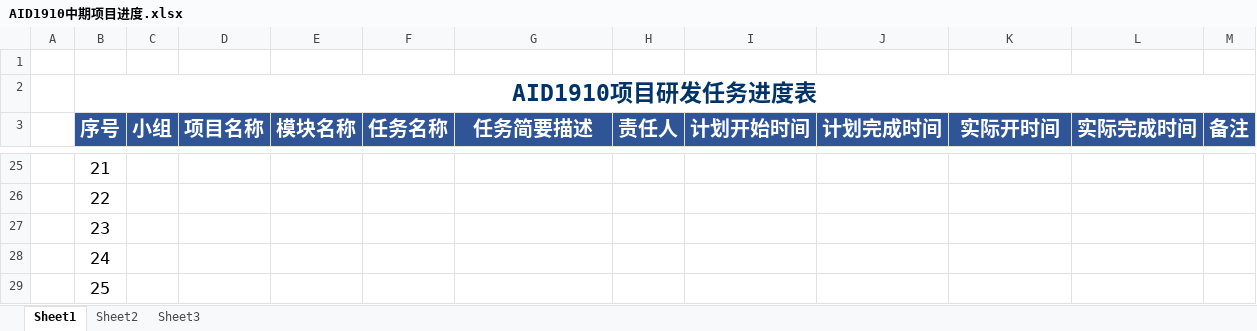
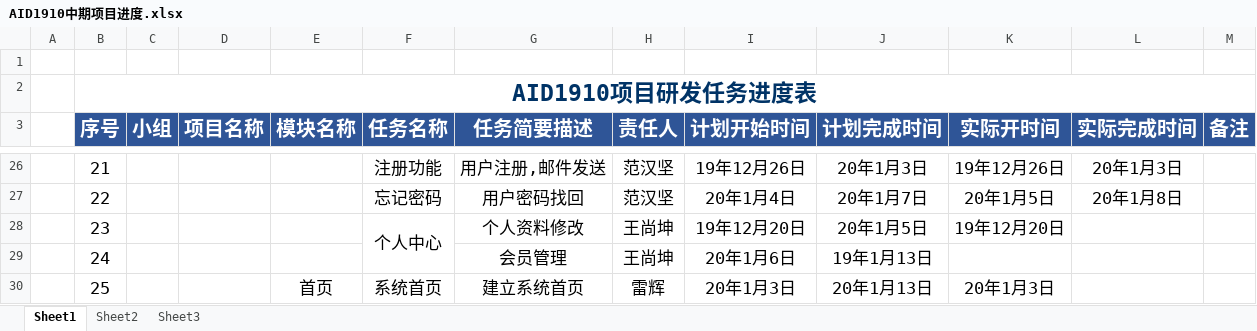
Before and after one commit to LucasLei-python/chat, an Excel workbook: AID1910中期项目进度.xlsx, sheet Sheet1, drawn as a sheet; only a part is shown, gaps mark what is left out; values as stored, in another font and other column widths than the file's, no borders; addresses are those after the commit; the diff covers the shown part only; the diff names each change by its address in the sheet, - before the commit and + after, or states it on an @@ line.

```diff
--- a/AID1910中期项目进度.xlsx (sheet Sheet1)
+++ b/AID1910中期项目进度.xlsx (sheet Sheet1)
-F26 (任务名称): (empty)
+F26 (任务名称): 注册功能
-G26 (任务简要描述): (empty)
+G26 (任务简要描述): 用户注册,邮件发送
-H26:H27 (责任人): (empty)
+H26:H27 (责任人): 范汉坚
-I26 (计划开始时间): (empty)
+I26 (计划开始时间): 19年12月26日
-J26 (计划完成时间): (empty)
+J26 (计划完成时间): 20年1月3日
-K26 (实际开时间): (empty)
+K26 (实际开时间): 19年12月26日
-L26 (实际完成时间): (empty)
+L26 (实际完成时间): 20年1月3日
-F27 (任务名称): (empty)
+F27 (任务名称): 忘记密码
-G27 (任务简要描述): (empty)
+G27 (任务简要描述): 用户密码找回
-I27 (计划开始时间): (empty)
+I27 (计划开始时间): 20年1月4日
-J27 (计划完成时间): (empty)
+J27 (计划完成时间): 20年1月7日
-K27 (实际开时间): (empty)
+K27 (实际开时间): 20年1月5日
-L27 (实际完成时间): (empty)
+L27 (实际完成时间): 20年1月8日
-F28 (任务名称): (empty)
+F28 (任务名称): 个人中心
+F28:F29 merged
-G28 (任务简要描述): (empty)
+G28 (任务简要描述): 个人资料修改
-H28:H29 (责任人): (empty)
+H28:H29 (责任人): 王尚坤
-I28 (计划开始时间): (empty)
+I28 (计划开始时间): 19年12月20日
-J28 (计划完成时间): (empty)
+J28 (计划完成时间): 20年1月5日
-K28 (实际开时间): (empty)
+K28 (实际开时间): 19年12月20日
-G29 (任务简要描述): (empty)
+G29 (任务简要描述): 会员管理
-I29 (计划开始时间): (empty)
+I29 (计划开始时间): 20年1月6日
-J29 (计划完成时间): (empty)
+J29 (计划完成时间): 19年1月13日
-E30 (模块名称): (empty)
+E30 (模块名称): 首页
-F30 (任务名称): (empty)
+F30 (任务名称): 系统首页
-G30 (任务简要描述): (empty)
+G30 (任务简要描述): 建立系统首页
-H30 (责任人): (empty)
+H30 (责任人): 雷辉
-I30 (计划开始时间): (empty)
+I30 (计划开始时间): 20年1月3日
-J30 (计划完成时间): (empty)
+J30 (计划完成时间): 20年1月13日
-K30 (实际开时间): (empty)
+K30 (实际开时间): 20年1月3日
```
Also changed, not shown: 3 added rows, 31 edited cells and merged cells elsewhere in this sheet, 29 other files.
